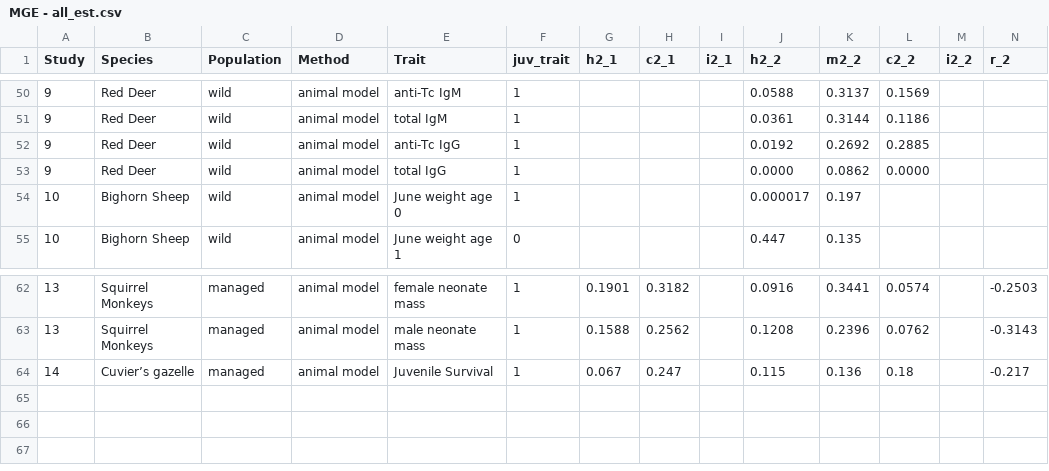
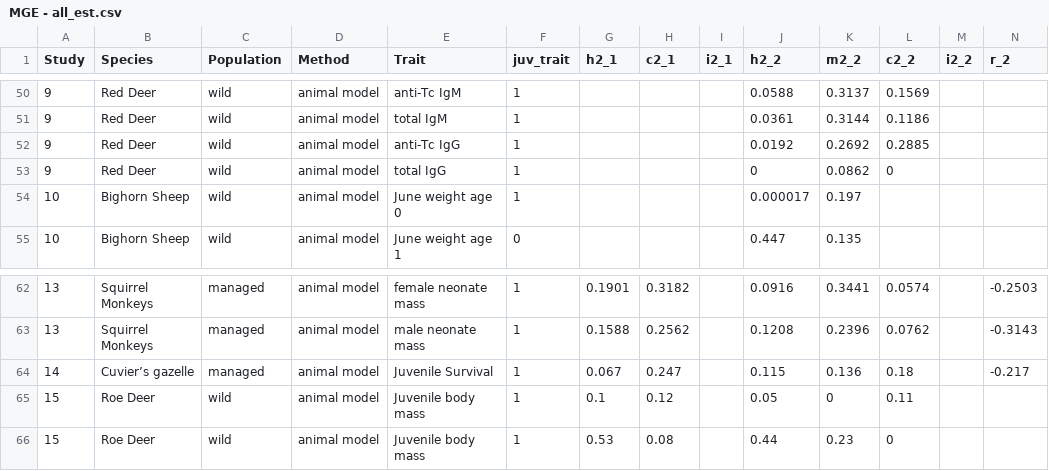
Before and after one commit to joelpick/maternal_effects, a CSV file: Data/Intermediate/MGE - all_est.csv, drawn as a sheet; only a part is shown, gaps mark what is left out.

```diff
--- a/Data/Intermediate/MGE - all_est.csv
+++ b/Data/Intermediate/MGE - all_est.csv
@@ -52,3 +52,3 @@ Study,Species,Population,Method,Trait,juv_trait,h2_1,c2_1,i2_1,h2_2,m2_2,c2_2,i2
 9,Red Deer,wild,animal model,anti-Tc IgG,1,,,,0.0192,0.2692,0.2885,,
-9,Red Deer,wild,animal model,total IgG,1,,,,0.0000,0.0862,0.0000,,
+9,Red Deer,wild,animal model,total IgG,1,,,,0,0.0862,0,,
 10,Bighorn Sheep,wild,animal model,June weight age 0,1,,,,0.000017,0.197,,,
@@ -64 +64,3 @@ Study,Species,Population,Method,Trait,juv_trait,h2_1,c2_1,i2_1,h2_2,m2_2,c2_2,i2
 14,Cuvier’s gazelle,managed,animal model,Juvenile Survival,1,0.067,0.247,,0.115,0.136,0.18,,-0.217
+15,Roe Deer,wild,animal model,Juvenile body mass,1,0.1,0.12,,0.05,0,0.11,,
+15,Roe Deer,wild,animal model,Juvenile body mass,1,0.53,0.08,,0.44,0.23,0,,
```
Also changed, not shown: 11 other files.
